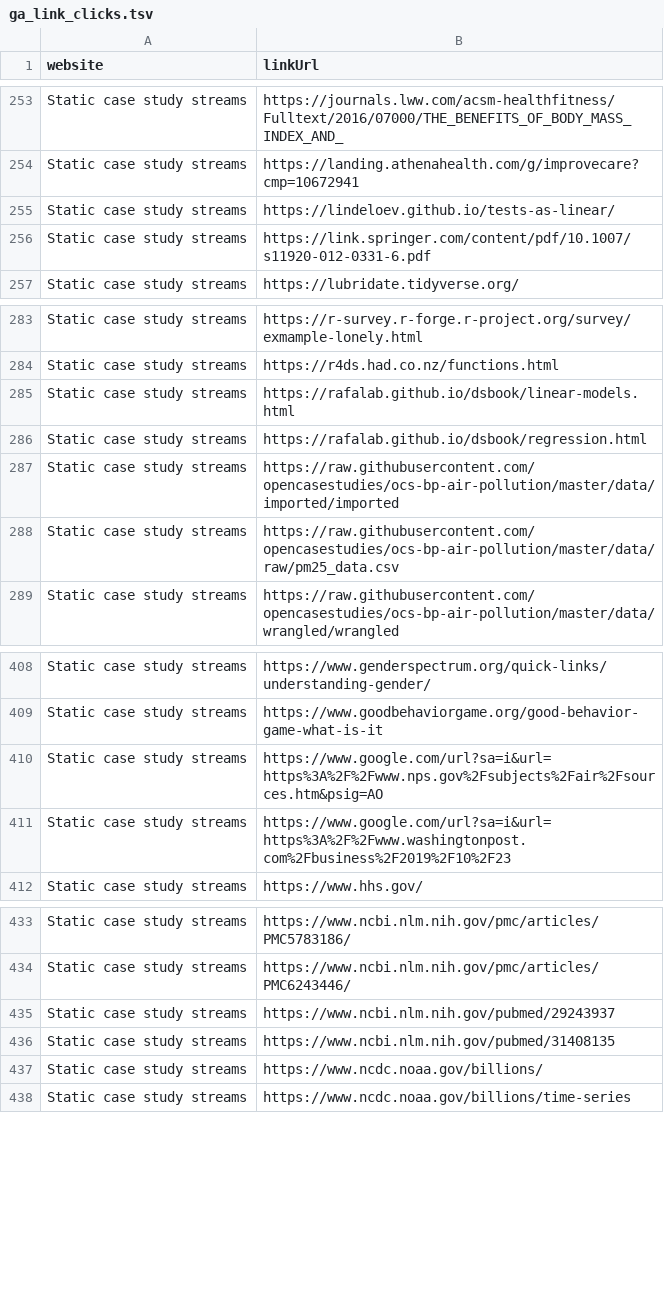
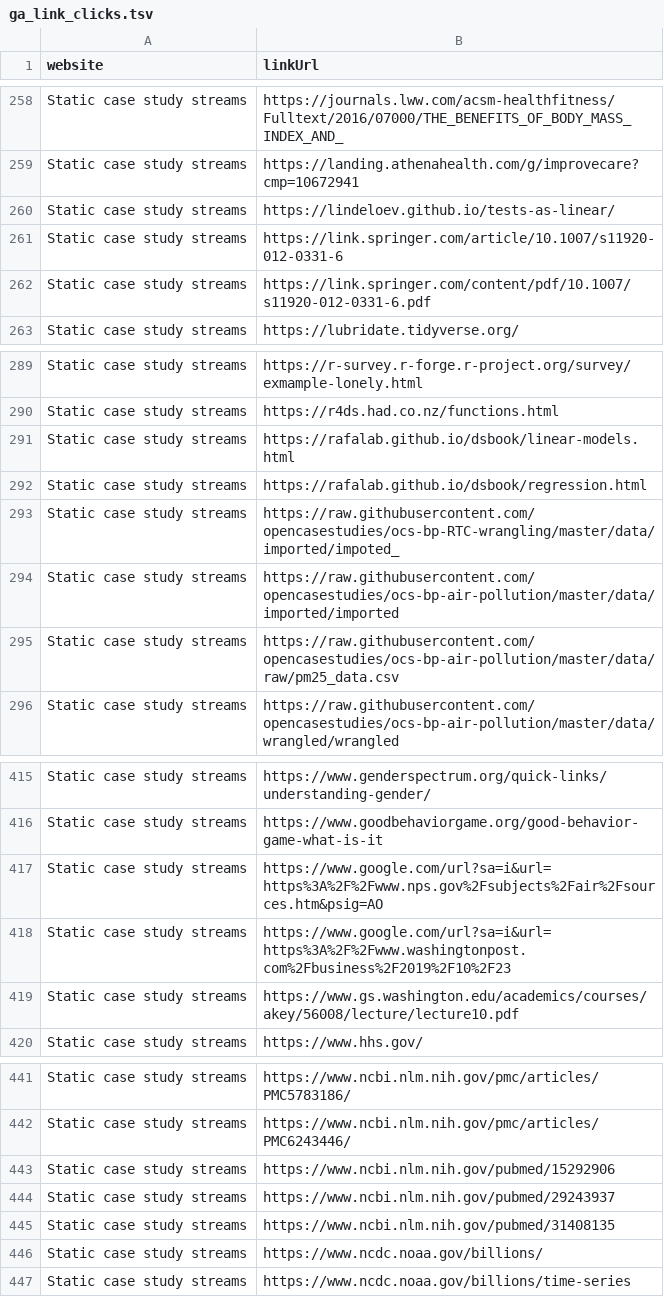
Before and after one commit to opencasestudies/ocs-metrics-dashboard, a TSV file: docs/metricminer_data/ga/ga_link_clicks.tsv, drawn as a sheet; only a part is shown, gaps mark what is left out; the diff covers the shown part only.

```diff
--- a/docs/metricminer_data/ga/ga_link_clicks.tsv
+++ b/docs/metricminer_data/ga/ga_link_clicks.tsv
@@ -255,2 +260,3 @@ Static case study streams	https://landing.athenahealth.com/g/improvecare?cmp=106
 Static case study streams	https://lindeloev.github.io/tests-as-linear/
+Static case study streams	https://link.springer.com/article/10.1007/s11920-012-0331-6
 Static case study streams	https://link.springer.com/content/pdf/10.1007/s11920-012-0331-6.pdf
@@ -286,2 +292,3 @@ Static case study streams	https://rafalab.github.io/dsbook/linear-models.html
 Static case study streams	https://rafalab.github.io/dsbook/regression.html
+Static case study streams	https://raw.githubusercontent.com/opencasestudies/ocs-bp-RTC-wrangling/master/data/imported/impoted_
 Static case study streams	https://raw.githubusercontent.com/opencasestudies/ocs-bp-air-pollution/master/data/imported/imported
@@ -411,2 +418,3 @@ Static case study streams	https://www.google.com/url?sa=i&url=https%3A%2F%2Fwww.
 Static case study streams	https://www.google.com/url?sa=i&url=https%3A%2F%2Fwww.washingtonpost.com%2Fbusiness%2F2019%2F10%2F23
+Static case study streams	https://www.gs.washington.edu/academics/courses/akey/56008/lecture/lecture10.pdf
 Static case study streams	https://www.hhs.gov/
@@ -434,2 +442,3 @@ Static case study streams	https://www.ncbi.nlm.nih.gov/pmc/articles/PMC5783186/
 Static case study streams	https://www.ncbi.nlm.nih.gov/pmc/articles/PMC6243446/
+Static case study streams	https://www.ncbi.nlm.nih.gov/pubmed/15292906
 Static case study streams	https://www.ncbi.nlm.nih.gov/pubmed/29243937
```
Also changed, not shown: 5 added rows elsewhere in this file, docs/metricminer_data/cran/cran.tsv, docs/metricminer_data/ga/ga_metrics.tsv, 19 other files.
